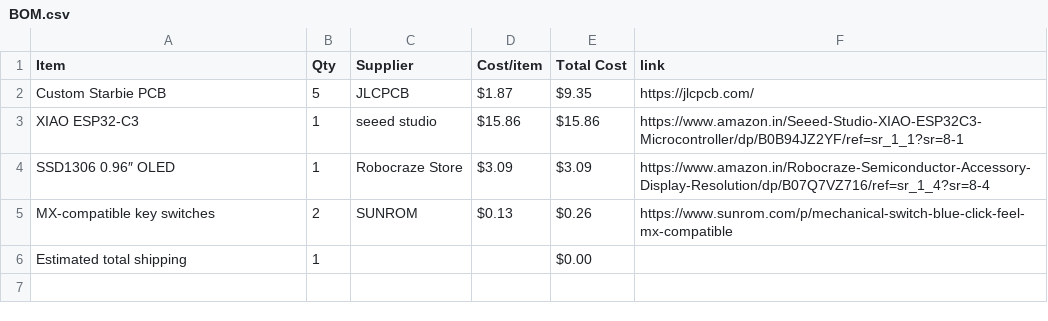
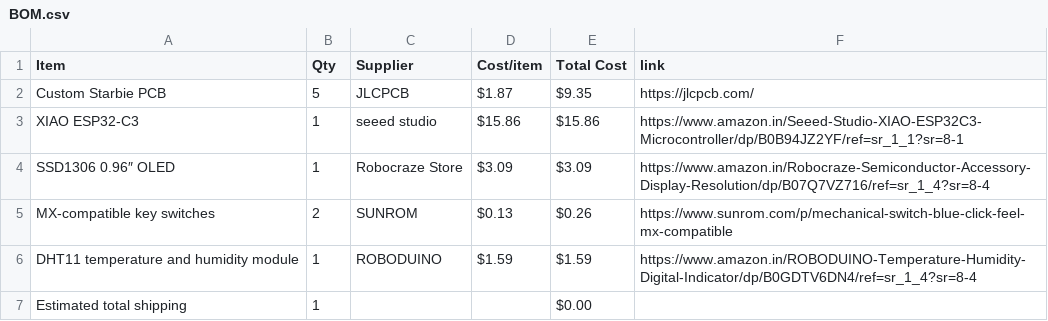
Before and after one commit to starharish0210-afk/starbie-pcb, a CSV file: BOM.csv, drawn as a sheet; the diff names each change by its address in the sheet, - before the commit and + after, or states it on an @@ line.

Commit message:
Sync Starbie from Half Life

```diff
--- a/BOM.csv
+++ b/BOM.csv
+row 6: DHT11 temperature and humidity module | 1 | ROBODUINO | $1.59 | $1.59 | https://www.amazon.in/ROBODUINO-Temperature-Humidity-Digital-Indicator/dp/B0GDTV6DN4/ref=sr_1_4?sr=8-4
```
